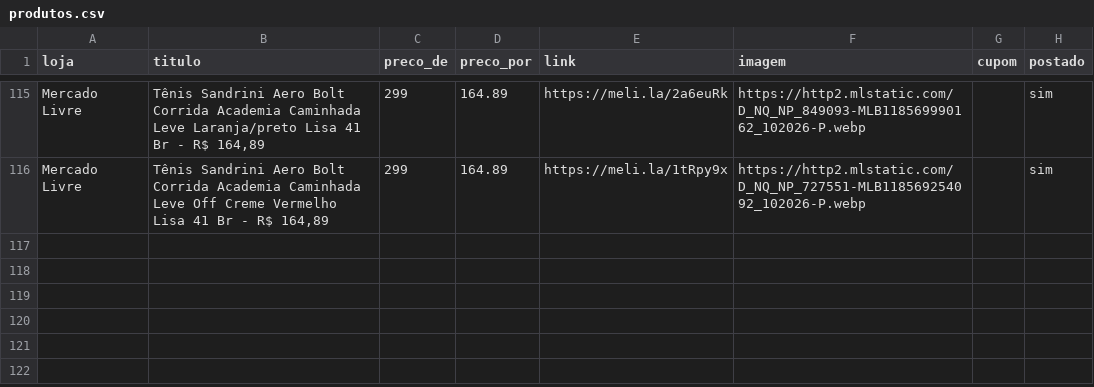
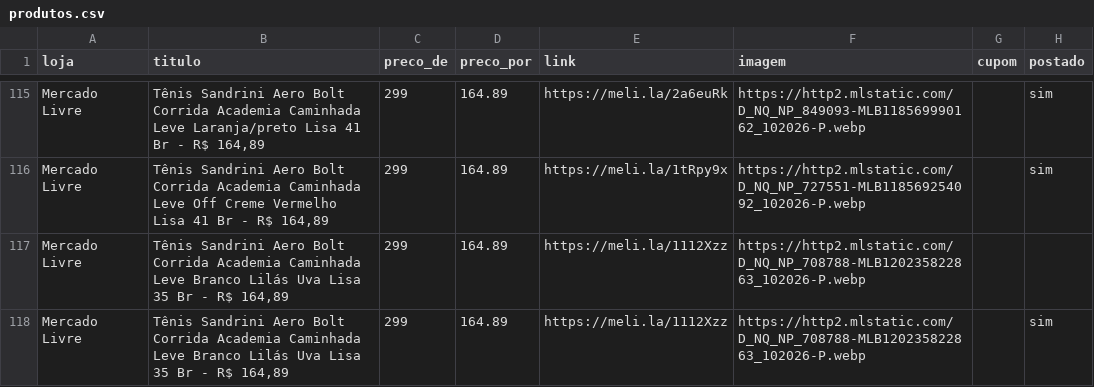
Before and after one commit to sidneifs/promo, a CSV file: produtos.csv, drawn as a sheet; only a part is shown, gaps mark what is left out.

Commit message:
atualiza produtos 2026-11-06 17:18

```diff
--- a/produtos.csv
+++ b/produtos.csv
@@ -116 +116,3 @@ Mercado Livre,"Tênis Sandrini Aero Bolt Corrida Academia Caminhada Leve Laranja
 Mercado Livre,"Tênis Sandrini Aero Bolt Corrida Academia Caminhada Leve Off Creme Vermelho Lisa 41 Br - R$ 164,89",299,164.89,https://meli.la/1tRpy9x,https://http2.mlstatic.com/D_NQ_NP_727551-MLB118569254092_102026-P.webp,,sim
+Mercado Livre,"Tênis Sandrini Aero Bolt Corrida Academia Caminhada Leve Branco Lilás Uva Lisa 35 Br - R$ 164,89",299,164.89,https://meli.la/1112Xzz,https://http2.mlstatic.com/D_NQ_NP_708788-MLB120235822863_102026-P.webp,,
+Mercado Livre,"Tênis Sandrini Aero Bolt Corrida Academia Caminhada Leve Branco Lilás Uva Lisa 35 Br - R$ 164,89",299,164.89,https://meli.la/1112Xzz,https://http2.mlstatic.com/D_NQ_NP_708788-MLB120235822863_102026-P.webp,,sim
```
